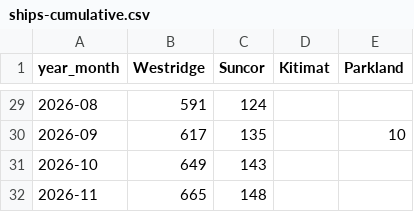
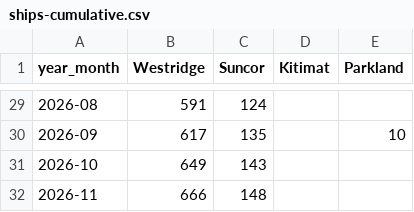
Before and after one commit to vs-postmedia/tanker-tracker, a CSV file: data/output/ships-cumulative.csv, drawn as a sheet; only a part is shown, gaps mark what is left out.

```diff
--- a/data/output/ships-cumulative.csv
+++ b/data/output/ships-cumulative.csv
@@ -31,2 +31,2 @@ year_month,Westridge,Suncor,Kitimat,Parkland
 2026-10,649,143,,
-2026-11,665,148,,
+2026-11,666,148,,
```
Also changed, not shown: data/output/ships-daily.csv, data/output/ships-monthly.csv, 4 other files.
